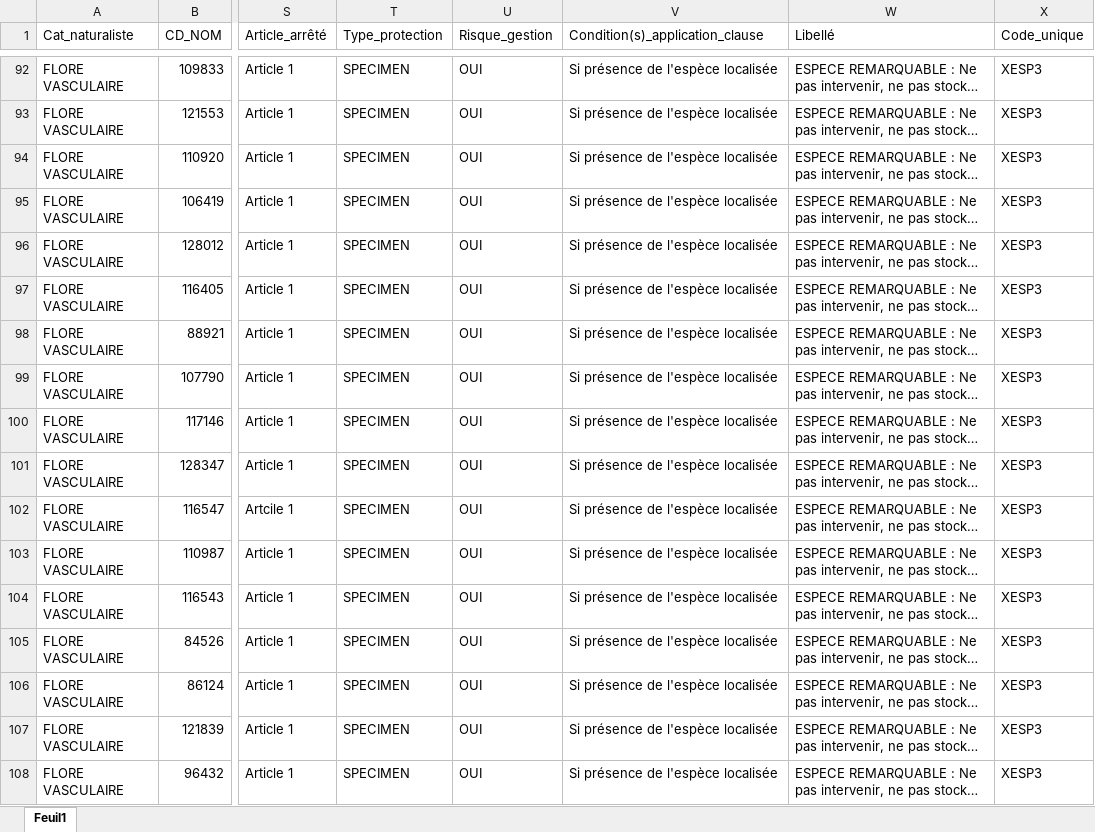
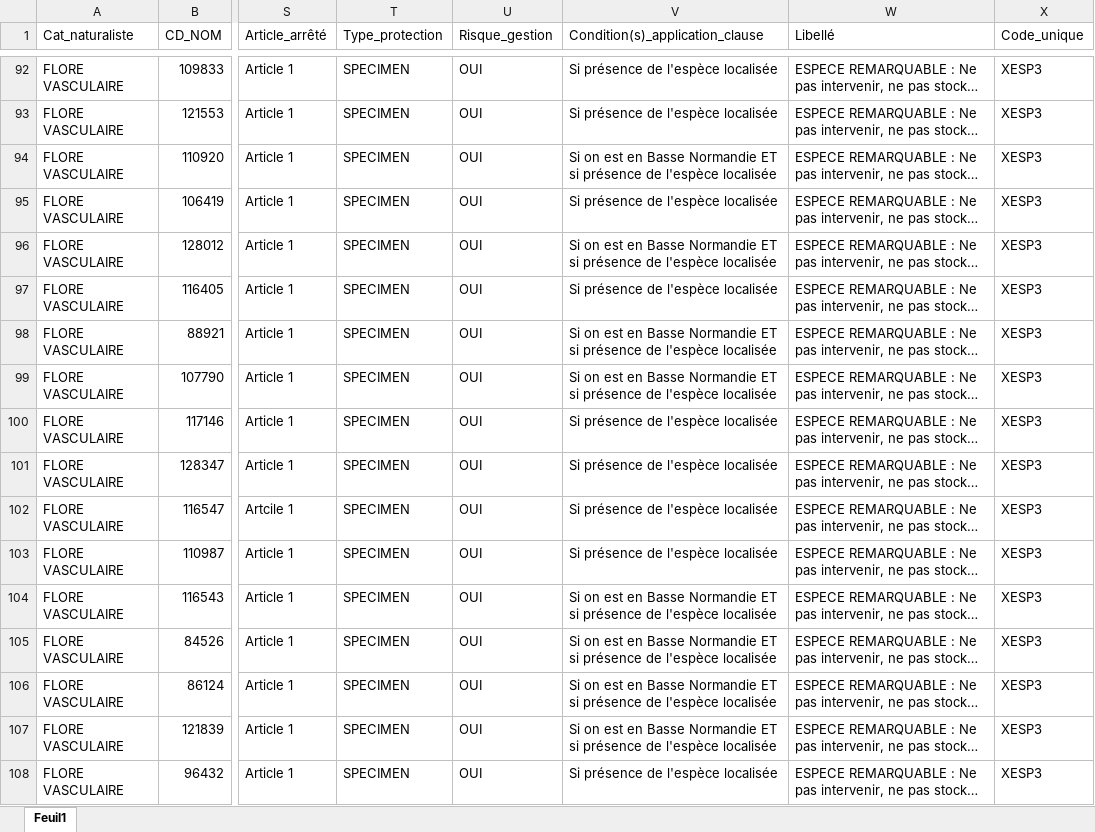
Before and after one commit to especes-remarquables-prescriptions/depot_github, an Excel workbook: Metadonnees.xlsx, sheet Feuil1, drawn as a sheet; only a part is shown, gaps mark what is left out; long unchanged cells end in …; values as stored, in another font and other column widths than the file's, no borders; the diff covers the shown part only; the diff names each change by its address in the sheet, - before the commit and + after, or states it on an @@ line.

Commit message:
Mise ├á jour de l'application

```diff
--- a/Metadonnees.xlsx (sheet Feuil1)
+++ b/Metadonnees.xlsx (sheet Feuil1)
-V94 (Condition(s)_application_clause): Si présence de…
+V94 (Condition(s)_application_clause): Si on est en Basse Normandie ET si présence de…
-V96 (Condition(s)_application_clause): Si présence de…
+V96 (Condition(s)_application_clause): Si on est en Basse Normandie ET si présence de…
-V98:V99 (Condition(s)_application_clause): Si présence de…
+V98:V99 (Condition(s)_application_clause): Si on est en Basse Normandie ET si présence de…
-V104:V107 (Condition(s)_application_clause): Si présence de…
+V104:V107 (Condition(s)_application_clause): Si on est en Basse Normandie ET si présence de…
```
Also changed, not shown: 208 edited cells elsewhere in this sheet.
